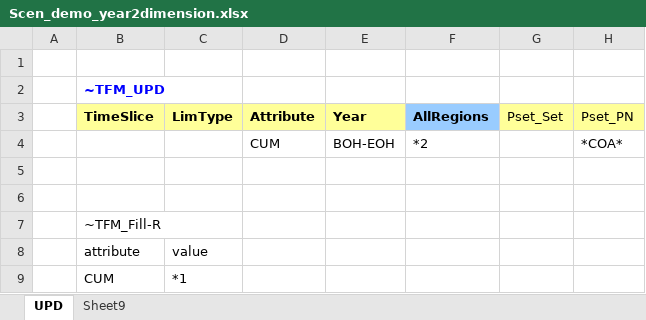
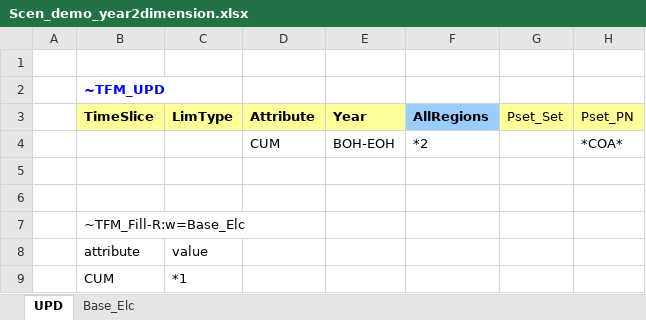
Before and after one commit to kanors-emr/Model_Demo_Adv_Veda, an Excel workbook: suppxls/Scen_demo_year2dimension.xlsx, sheet UPD, drawn as a sheet; only a part is shown; values as stored, in another font and other column widths than the file's, no borders; the diff names each change by its address in the sheet, - before the commit and + after, or states it on an @@ line.

```diff
--- a/suppxls/Scen_demo_year2dimension.xlsx (sheet UPD)
+++ b/suppxls/Scen_demo_year2dimension.xlsx (sheet UPD)
-sheet tab: Sheet9
+sheet tab: Base_Elc
-B7 (TimeSlice): ~TFM_Fill-R
+B7 (TimeSlice): ~TFM_Fill-R:w=Base_Elc
```
Also changed, not shown: 1 other file.
